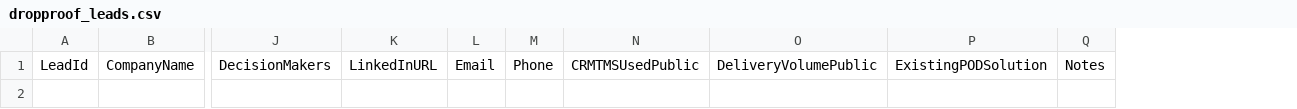
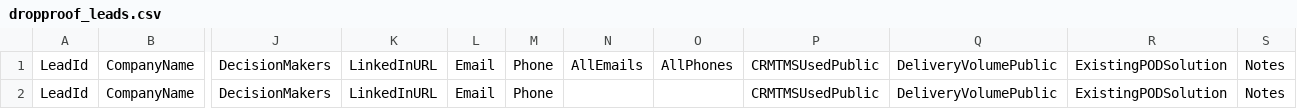
Before and after one commit to 2004shashwat17/scrapingclientalio, a CSV file: data/dropproof_leads.csv, drawn as a sheet; only a part is shown, gaps mark what is left out; rows hold the shown columns only; the diff names each change by its address in the sheet, - before the commit and + after, or states it on an @@ line.

```diff
--- a/data/dropproof_leads.csv
+++ b/data/dropproof_leads.csv
+column N, row 1: AllEmails
+column O, row 1: AllPhones
+row 2: LeadId | CompanyName | DecisionMakers | LinkedInURL | Email | Phone |  |  | CRMTMSUsedPublic | DeliveryVolumePublic | ExistingPODSolution | Notes
```
Also changed, not shown: data/clientalio_leads.csv, 8 other files.
